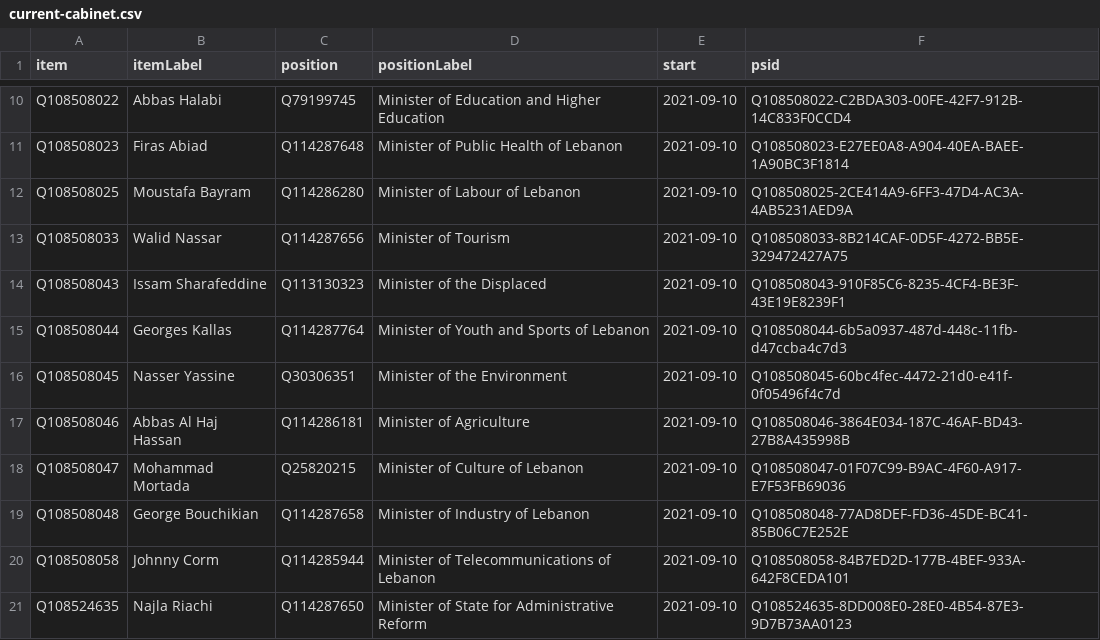
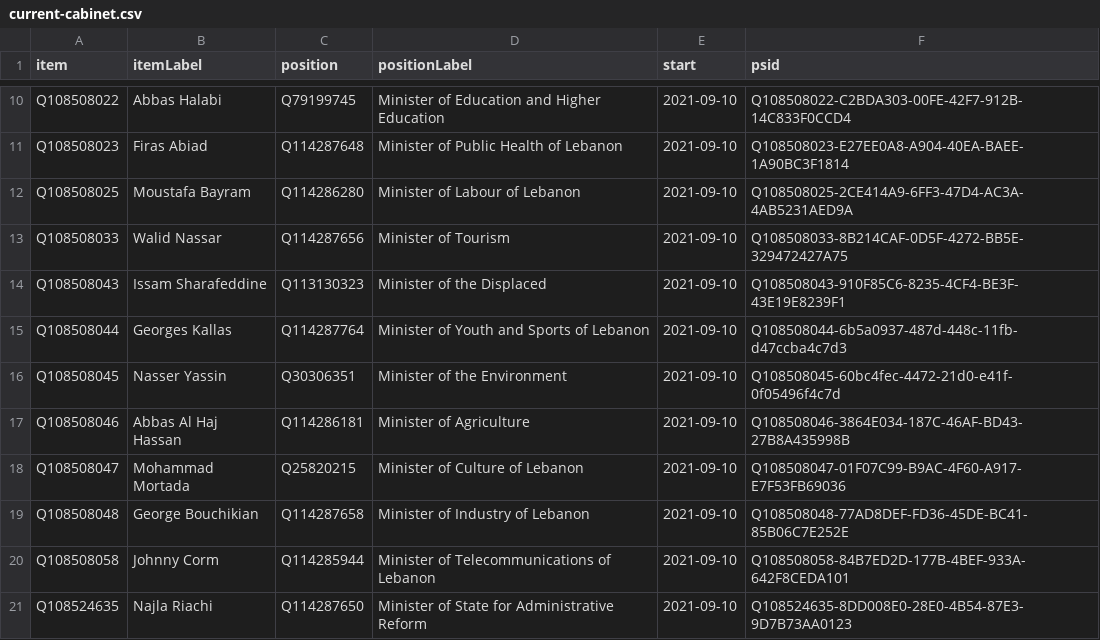
Before and after one commit to every-politician-scrapers/lebanon, a CSV file: wikidata/results/current-cabinet.csv, drawn as a sheet; only a part is shown, gaps mark what is left out.

Commit message:
Run SPARQL queries

```diff
--- a/wikidata/results/current-cabinet.csv
+++ b/wikidata/results/current-cabinet.csv
@@ -15,3 +15,3 @@ Q108508043,Issam Sharafeddine,Q113130323,Minister of the Displaced,2021-09-10,Q1
 Q108508044,Georges Kallas,Q114287764,Minister of Youth and Sports of Lebanon,2021-09-10,Q108508044-6b5a0937-487d-448c-11fb-d47ccba4c7d3
-Q108508045,Nasser Yassine,Q30306351,Minister of the Environment,2021-09-10,Q108508045-60bc4fec-4472-21d0-e41f-0f05496f4c7d
+Q108508045,Nasser Yassin,Q30306351,Minister of the Environment,2021-09-10,Q108508045-60bc4fec-4472-21d0-e41f-0f05496f4c7d
 Q108508046,Abbas Al Haj Hassan,Q114286181,Minister of Agriculture,2021-09-10,Q108508046-3864E034-187C-46AF-BD43-27B8A435998B
```
